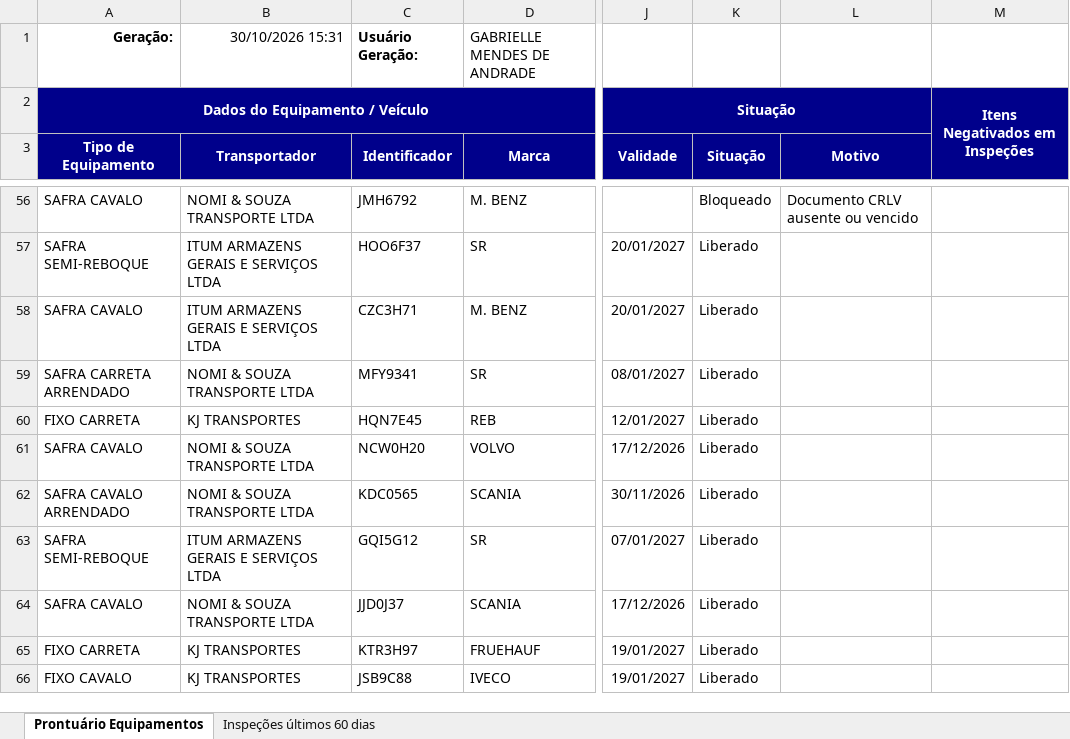
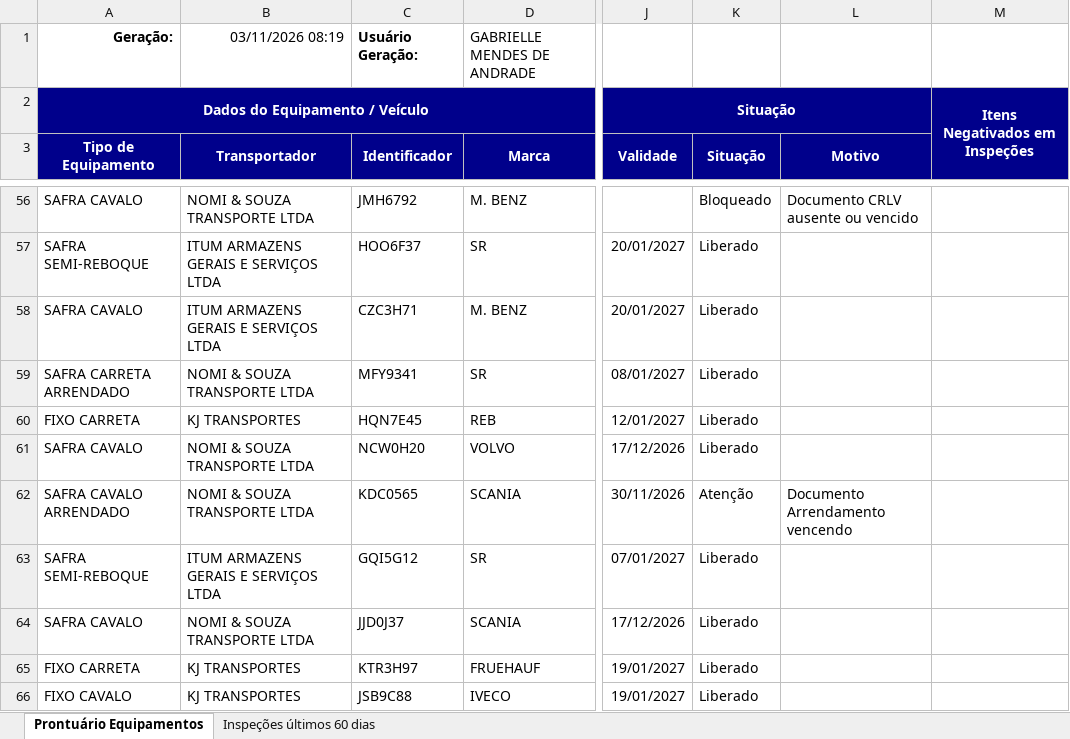
Before and after one commit to hannahfrotalegal/painel-frotalegal-heinz, an Excel workbook: dados/prontuario-equipamentos_1.xlsx, sheet Prontuário Equipamentos, drawn as a sheet; only a part is shown, gaps mark what is left out; values as stored, in another font and other column widths than the file's, no borders; the diff covers the shown part only; the diff names each change by its address in the sheet, - before the commit and + after, or states it on an @@ line.

```diff
--- a/dados/prontuario-equipamentos_1.xlsx (sheet Prontuário Equipamentos)
+++ b/dados/prontuario-equipamentos_1.xlsx (sheet Prontuário Equipamentos)
-B1 (Transportador): 30/10/2026 15:31
+B1 (Transportador): 03/11/2026 08:19
-K62 (Situação): Liberado
+K62 (Situação): Atenção
-L62 (Motivo): (empty)
+L62 (Motivo): Documento Arrendamento vencendo
```
Also changed, not shown: 96 edited cells elsewhere in this sheet, sheet Inspeções últimos 60 dias.
